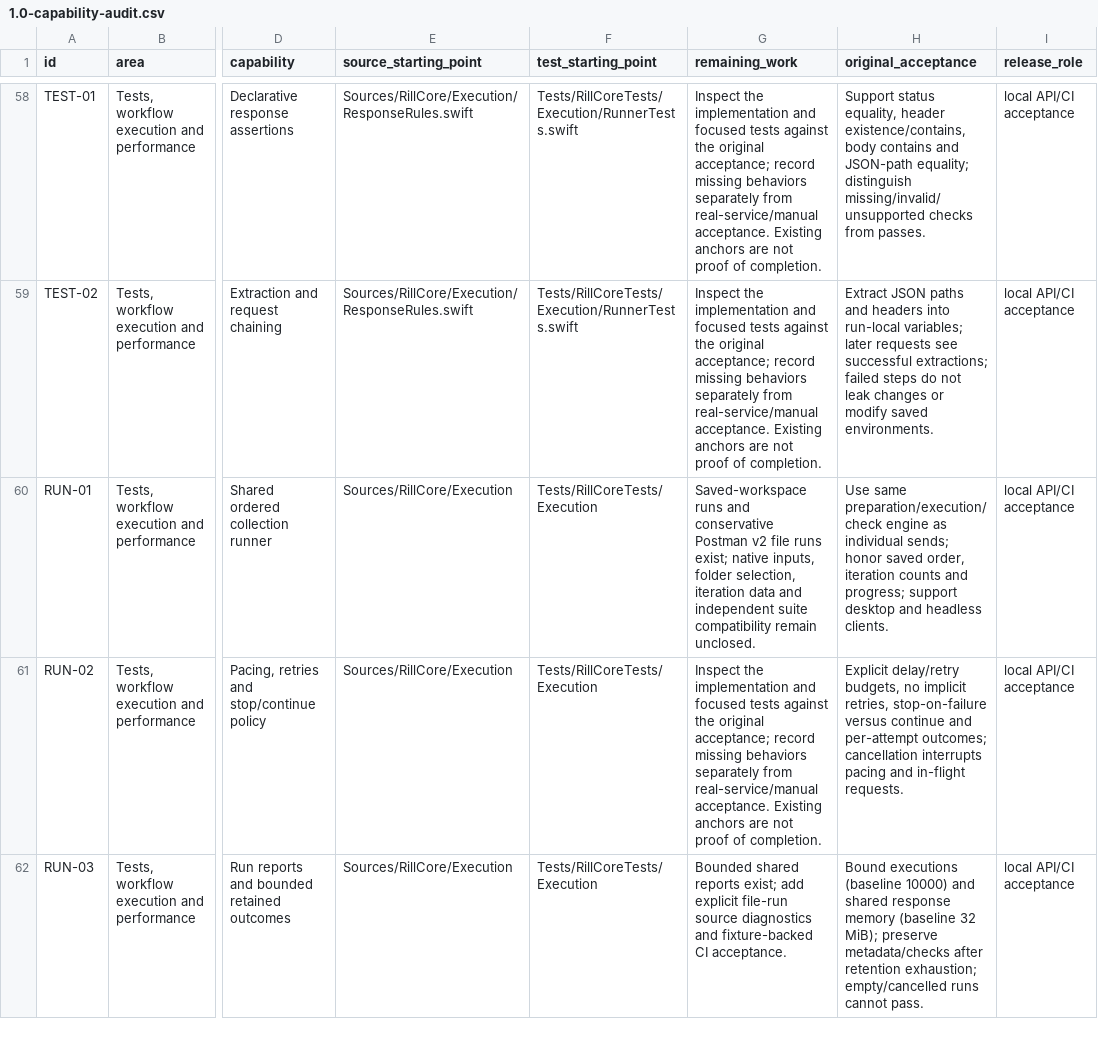
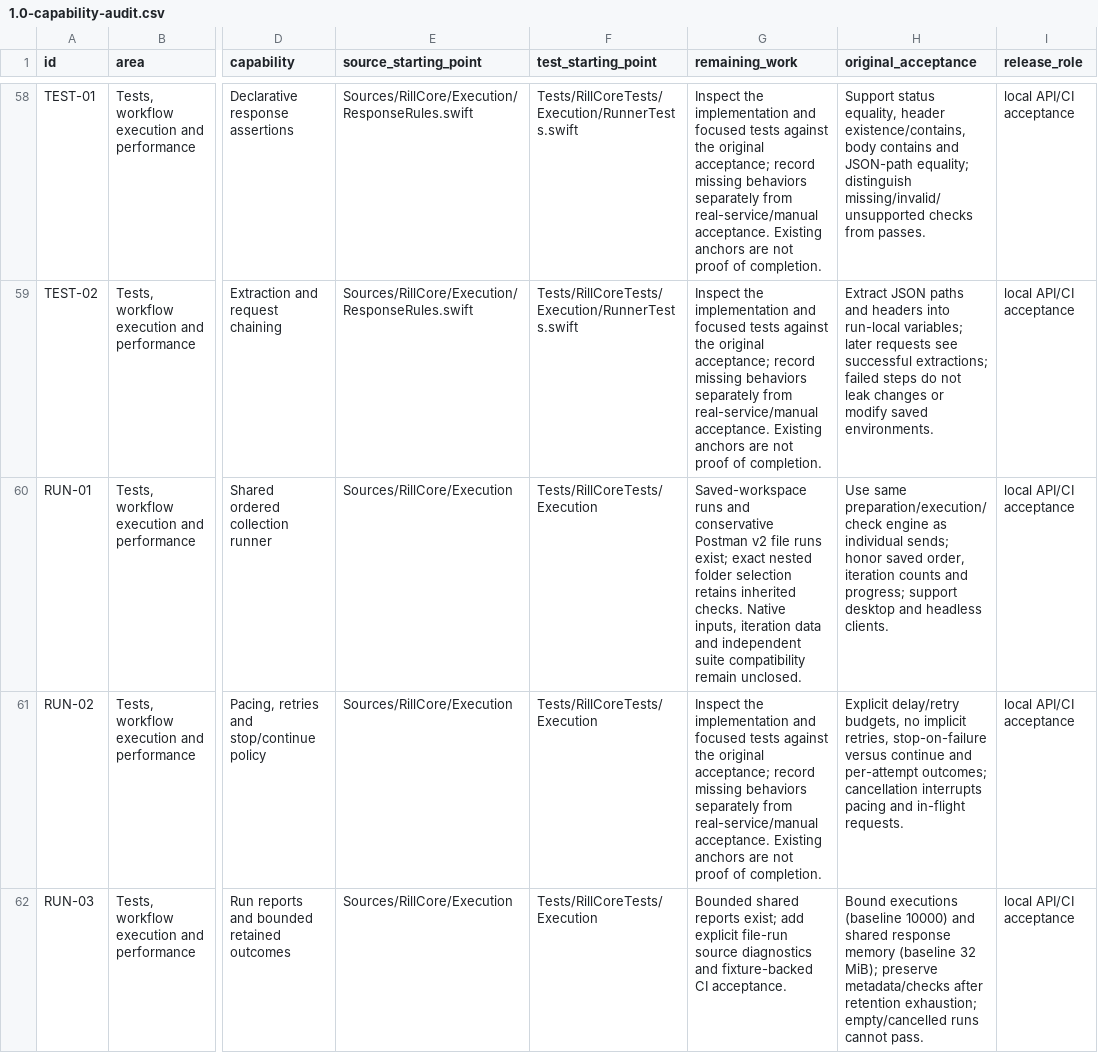
Before and after one commit to alby-raju/Rill, a CSV file: docs/1.0-capability-audit.csv, drawn as a sheet; only a part is shown, gaps mark what is left out; the diff covers the shown part only; the diff names each change by its address in the sheet, - before the commit and + after, or states it on an @@ line.

Commit message:
Run selected Postman folders with inherited preflight checks

```diff
--- a/docs/1.0-capability-audit.csv
+++ b/docs/1.0-capability-audit.csv
-G60 (remaining_work): …runs exist; native inputs, folder selection, iteration data…
+G60 (remaining_work): …runs exist; exact nested folder selection retains inherited checks. Native inputs, iteration data…
```
Also changed, not shown: 1 edited cell elsewhere in this file, 13 other files.
